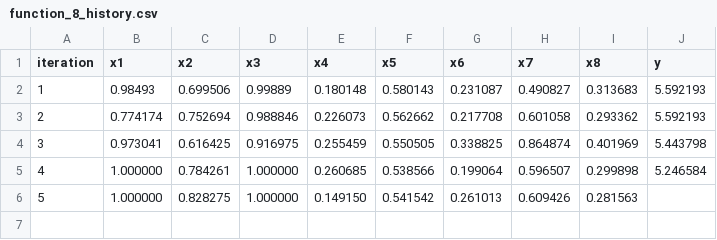
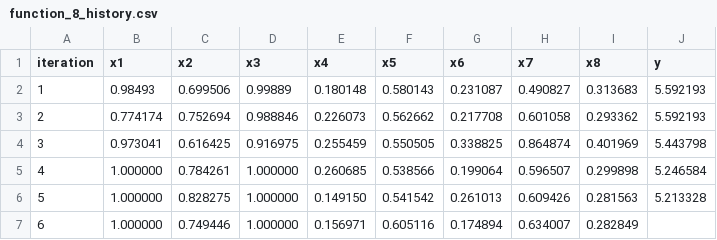
Before and after one commit to arwelbrown/black-box-capstone, a CSV file: history/function_8_history.csv, drawn as a sheet.

```diff
--- a/history/function_8_history.csv
+++ b/history/function_8_history.csv
@@ -5,2 +5,3 @@ iteration,x1,x2,x3,x4,x5,x6,x7,x8,y
 4,1.000000,0.784261,1.000000,0.260685,0.538566,0.199064,0.596507,0.299898,5.246584
-5,1.000000,0.828275,1.000000,0.149150,0.541542,0.261013,0.609426,0.281563
+5,1.000000,0.828275,1.000000,0.149150,0.541542,0.261013,0.609426,0.281563,5.213328
+6,1.000000,0.749446,1.000000,0.156971,0.605116,0.174894,0.634007,0.282849,
```
Also changed, not shown: history/function_3_history.csv, history/function_4_history.csv, 11 other files.
